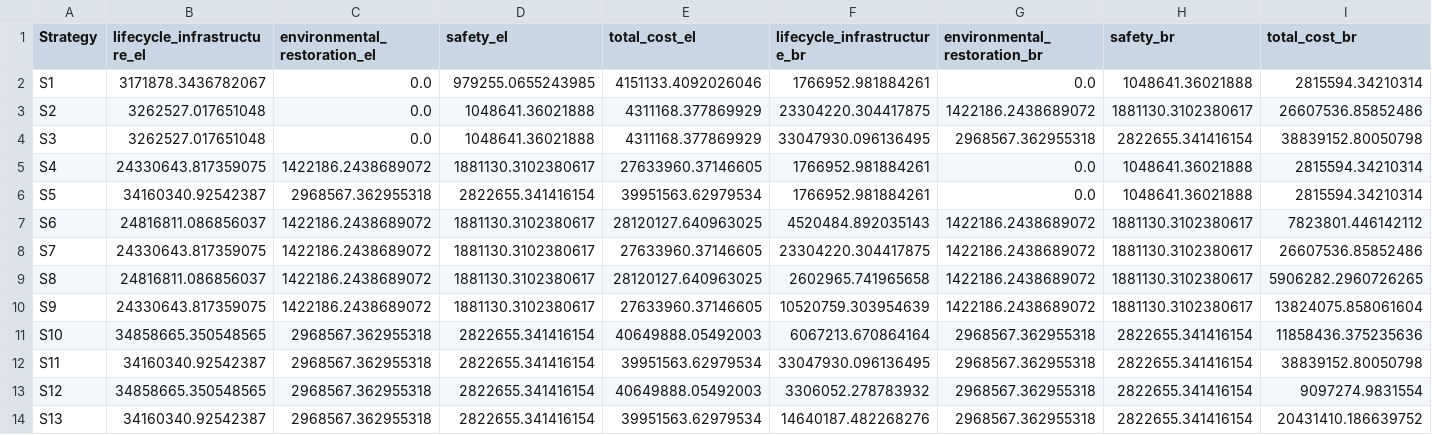
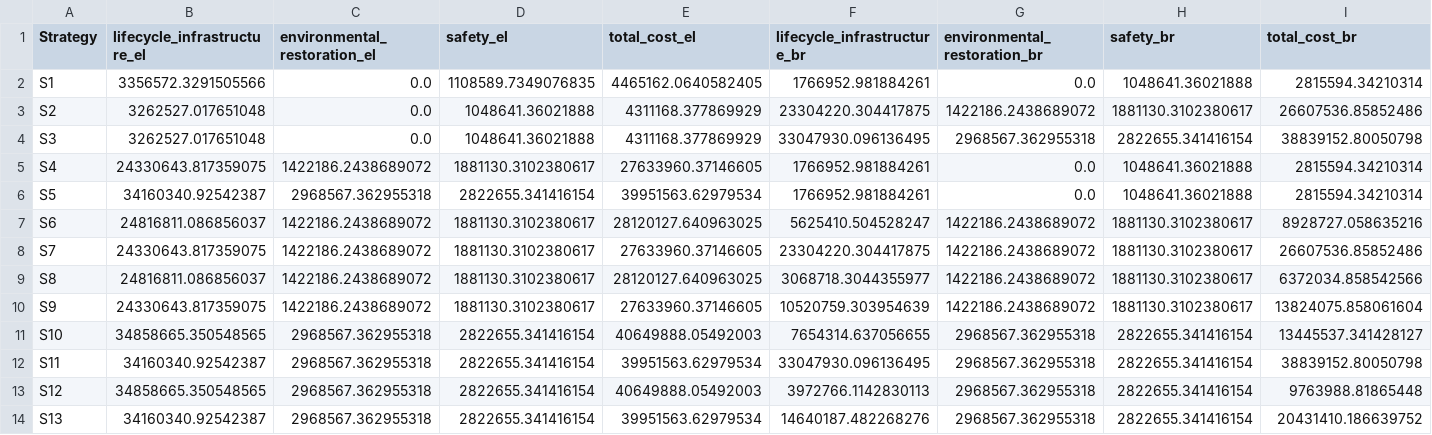
Before and after one commit to narslab/project-groundwork, a CSV file: results/outcomes/Cost/Analyze result/ npv_cost.csv, drawn as a sheet.

```diff
--- a/results/outcomes/Cost/Analyze result/ npv_cost.csv
+++ b/results/outcomes/Cost/Analyze result/ npv_cost.csv
@@ -1,3 +1,3 @@
 Strategy,lifecycle_infrastructure_el,environmental_restoration_el,safety_el,total_cost_el,lifecycle_infrastructure_br,environmental_restoration_br,safety_br,total_cost_br
-S1,3171878.3436782067,0.0,979255.0655243985,4151133.4092026046,1766952.981884261,0.0,1048641.36021888,2815594.34210314
+S1,3356572.3291505566,0.0,1108589.7349076835,4465162.0640582405,1766952.981884261,0.0,1048641.36021888,2815594.34210314
 S2,3262527.017651048,0.0,1048641.36021888,4311168.377869929,23304220.304417875,1422186.2438689072,1881130.3102380617,26607536.85852486
@@ -6,9 +6,9 @@ S4,24330643.817359075,1422186.2438689072,1881130.3102380617,27633960.37146605,17
 S5,34160340.92542387,2968567.362955318,2822655.341416154,39951563.62979534,1766952.981884261,0.0,1048641.36021888,2815594.34210314
-S6,24816811.086856037,1422186.2438689072,1881130.3102380617,28120127.640963025,4520484.892035143,1422186.2438689072,1881130.3102380617,7823801.446142112
+S6,24816811.086856037,1422186.2438689072,1881130.3102380617,28120127.640963025,5625410.504528247,1422186.2438689072,1881130.3102380617,8928727.058635216
 S7,24330643.817359075,1422186.2438689072,1881130.3102380617,27633960.37146605,23304220.304417875,1422186.2438689072,1881130.3102380617,26607536.85852486
-S8,24816811.086856037,1422186.2438689072,1881130.3102380617,28120127.640963025,2602965.741965658,1422186.2438689072,1881130.3102380617,5906282.2960726265
+S8,24816811.086856037,1422186.2438689072,1881130.3102380617,28120127.640963025,3068718.3044355977,1422186.2438689072,1881130.3102380617,6372034.858542566
 S9,24330643.817359075,1422186.2438689072,1881130.3102380617,27633960.37146605,10520759.303954639,1422186.2438689072,1881130.3102380617,13824075.858061604
-S10,34858665.350548565,2968567.362955318,2822655.341416154,40649888.05492003,6067213.670864164,2968567.362955318,2822655.341416154,11858436.375235636
+S10,34858665.350548565,2968567.362955318,2822655.341416154,40649888.05492003,7654314.637056655,2968567.362955318,2822655.341416154,13445537.341428127
 S11,34160340.92542387,2968567.362955318,2822655.341416154,39951563.62979534,33047930.096136495,2968567.362955318,2822655.341416154,38839152.80050798
-S12,34858665.350548565,2968567.362955318,2822655.341416154,40649888.05492003,3306052.278783932,2968567.362955318,2822655.341416154,9097274.9831554
+S12,34858665.350548565,2968567.362955318,2822655.341416154,40649888.05492003,3972766.1142830113,2968567.362955318,2822655.341416154,9763988.81865448
 S13,34160340.92542387,2968567.362955318,2822655.341416154,39951563.62979534,14640187.482268276,2968567.362955318,2822655.341416154,20431410.186639752
```
Also changed, not shown: results/outcomes/Cost/Analyze result/cost-analyze-result-S1.csv, results/outcomes/Cost/Analyze result/cost-analyze-result-S10.csv, 8 other files.
